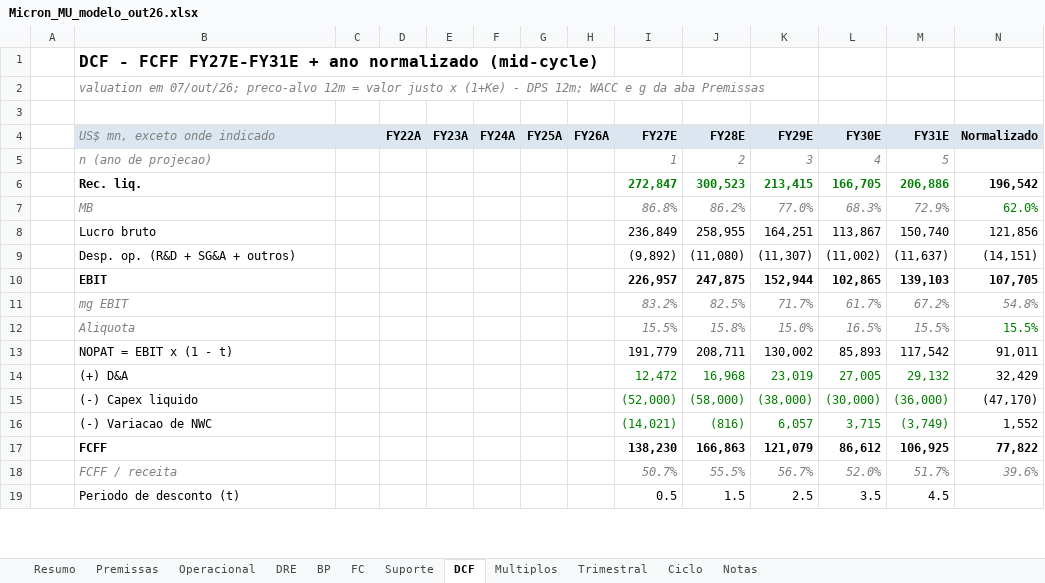
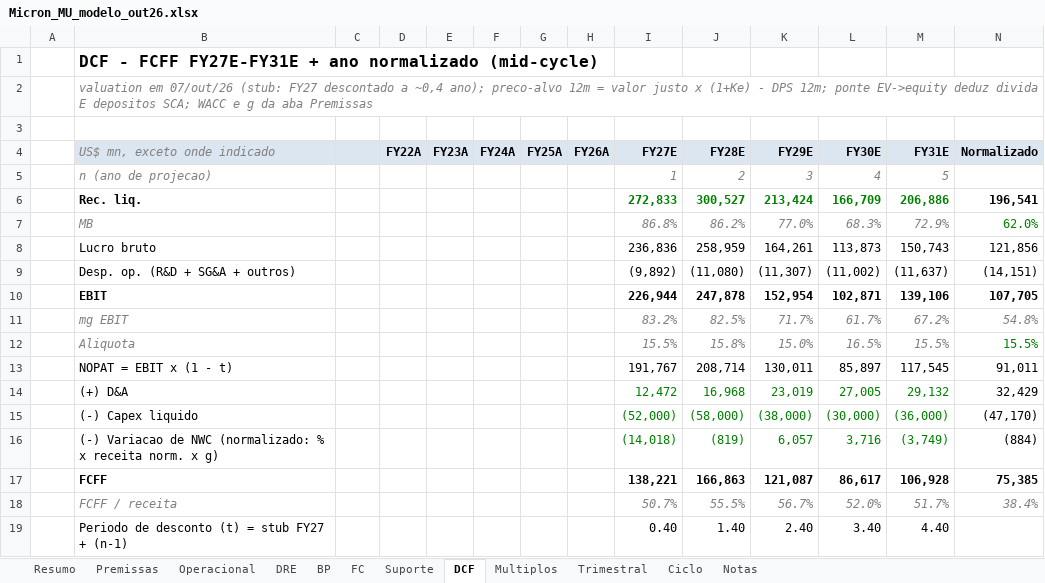
Before and after one commit to pedroigcpartners/IM, an Excel workbook: models/Micron_MU_modelo_out26.xlsx, sheet DCF, drawn as a sheet; only a part is shown; values as stored, in another font and other column widths than the file's, no borders; removed rows and columns are numbered as before the commit, all else as after; the diff covers the shown part only; the diff names each change by its address in the sheet, - before the commit and + after, or states it on an @@ line.

```diff
--- a/models/Micron_MU_modelo_out26.xlsx (sheet DCF)
+++ b/models/Micron_MU_modelo_out26.xlsx (sheet DCF)
-B2 (US$ mn, exceto onde indicado): valuation em 07/out/26; preco-alvo 12m = valor justo x (1+Ke) - DPS 12m; WACC e…
+B2 (US$ mn, exceto onde indicado): valuation em 07/out/26 (stub: FY27 descontado a ~0,4 ano); preco-alvo 12m = valor justo x (1+Ke) - DPS 12m; ponte EV->equity deduz divida E depositos SCA; WACC e…
-I6 (FY27E): 272,847
+I6 (FY27E): 272,833
-J6 (FY28E): 300,523
+J6 (FY28E): 300,527
-K6 (FY29E): 213,415
+K6 (FY29E): 213,424
-L6 (FY30E): 166,705
+L6 (FY30E): 166,709
-N6 (Normalizado): 196,542
+N6 (Normalizado): 196,541
-I8 (FY27E): 236,849
+I8 (FY27E): 236,836
-J8 (FY28E): 258,955
+J8 (FY28E): 258,959
-K8 (FY29E): 164,251
+K8 (FY29E): 164,261
-L8 (FY30E): 113,867
+L8 (FY30E): 113,873
-M8 (FY31E): 150,740
+M8 (FY31E): 150,743
-I10 (FY27E): 226,957
+I10 (FY27E): 226,944
-J10 (FY28E): 247,875
+J10 (FY28E): 247,878
-K10 (FY29E): 152,944
+K10 (FY29E): 152,954
-L10 (FY30E): 102,865
+L10 (FY30E): 102,871
-M10 (FY31E): 139,103
+M10 (FY31E): 139,106
-I13 (FY27E): 191,779
+I13 (FY27E): 191,767
-J13 (FY28E): 208,711
+J13 (FY28E): 208,714
-K13 (FY29E): 130,002
+K13 (FY29E): 130,011
-L13 (FY30E): 85,893
+L13 (FY30E): 85,897
-M13 (FY31E): 117,542
+M13 (FY31E): 117,545
-row 16:  | (-) Variacao de NWC |  |  |  |  |  |  | (14,021) | (816) | 6,057 | 3,715 | (3,749) | 1,552
+row 16:  | (-) Variacao de NWC (normalizado: % x receita norm. x g) |  |  |  |  |  |  | (14,018) | (819) | 6,057 | 3,716 | (3,749) | (884)
-I17 (FY27E): 138,230
+I17 (FY27E): 138,221
-K17 (FY29E): 121,079
+K17 (FY29E): 121,087
-L17 (FY30E): 86,612
+L17 (FY30E): 86,617
-M17 (FY31E): 106,925
+M17 (FY31E): 106,928
-N17 (Normalizado): 77,822
+N17 (Normalizado): 75,385
-N18 (Normalizado): 39.6%
+N18 (Normalizado): 38.4%
-row 19:  | Periodo de desconto (t) |  |  |  |  |  |  | 0.5 | 1.5 | 2.5 | 3.5 | 4.5
+row 19:  | Periodo de desconto (t) = stub FY27 + (n-1) |  |  |  |  |  |  | 0.40 | 1.40 | 2.40 | 3.40 | 4.40
```
Also changed, not shown: 14 added rows, 13 removed rows and 24 edited cells elsewhere in this sheet, sheet Notas, sheet Premissas, sheet Suporte, sheet Resumo, sheet Operacional, sheet Multiplos, 5 more sheets, formulas that keep their value.
